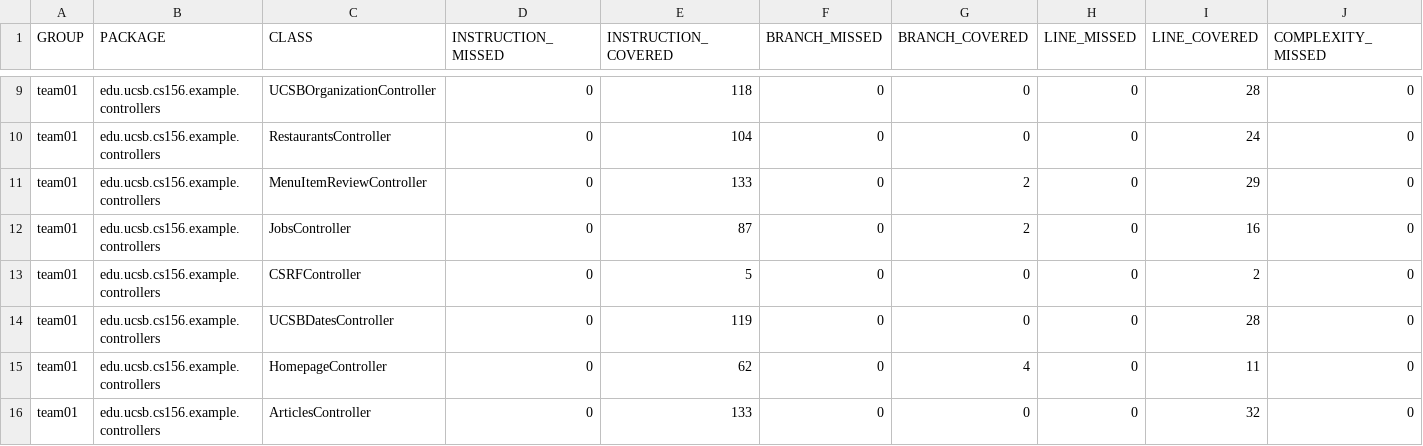
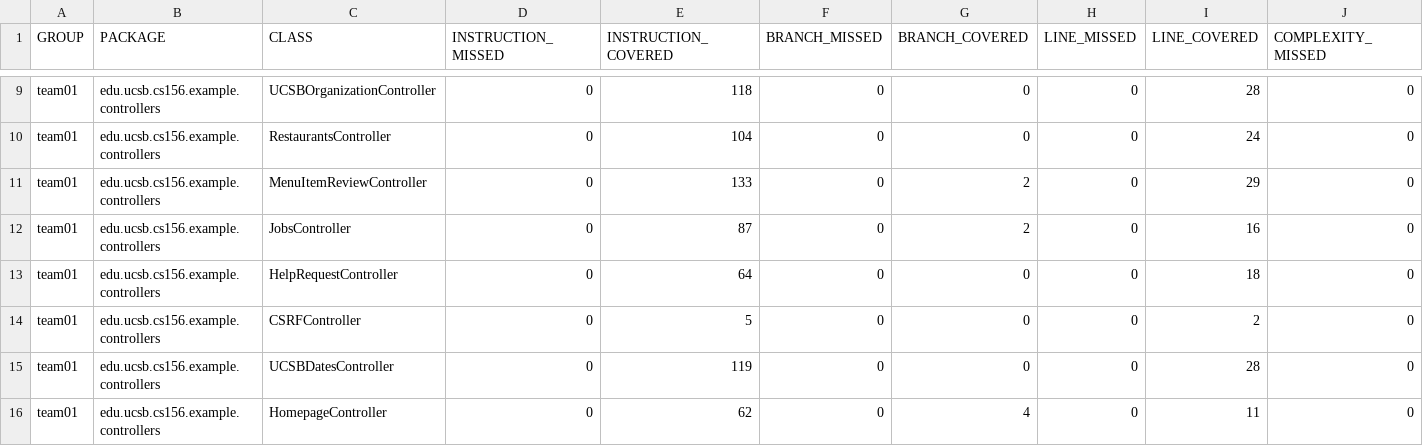
Before and after one commit to ucsb-cs156-f25/team01-f25-07, a CSV file: jacoco/jacoco.csv, drawn as a sheet; only a part is shown, gaps mark what is left out; the shorter side is filled out with more unchanged rows; rows hold the shown columns only; the diff names each change by its address in the sheet, - before the commit and + after, or states it on an @@ line.

Commit message:
Deploying to gh-pages from @ ucsb-cs156-f25/team01-f25-07@1f6a7e9431874a830131677cde73ab24e387db81 🚀

```diff
--- a/jacoco/jacoco.csv
+++ b/jacoco/jacoco.csv
+row 13: team01 | edu.ucsb.cs156.example.controllers | HelpRequestController | 0 | 64 | 0 | 0 | 0 | 18 | 0
```
Also changed, not shown: 7 other files.
